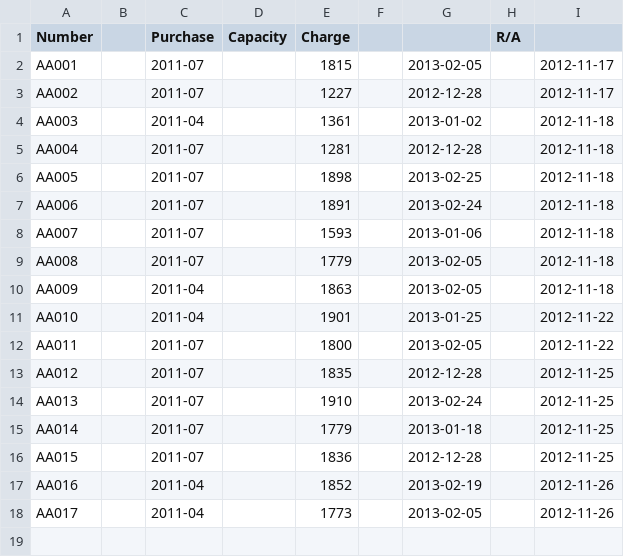
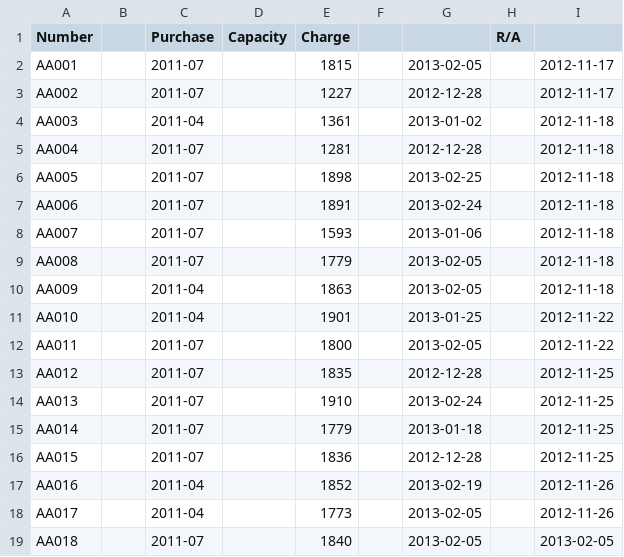
Before and after one commit to pigmonkey/battery, a CSV file: aa.csv, drawn as a sheet; the diff names each change by its address in the sheet, - before the commit and + after, or states it on an @@ line.

Commit message:
Add AA018
I just found this battery in the bottom of a drawer. The purchase date
is a guess.

```diff
--- a/aa.csv
+++ b/aa.csv
+row 19: AA018 |  | 2011-07 |  | 1840 |  | 2013-02-05 |  | 2013-02-05
```
